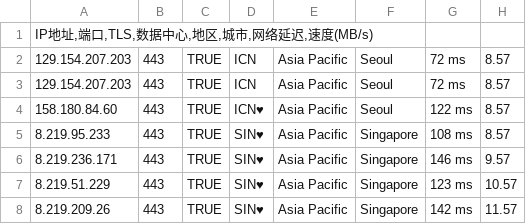
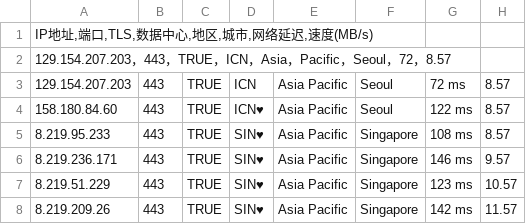
Before and after one commit to xing2kong/yxip, a CSV file: ip250107自己筛选ip启用.csv, drawn as a sheet; only a part is shown; removed rows and columns are numbered as before the commit, all else as after; the diff names each change by its address in the sheet, - before the commit and + after, or states it on an @@ line.

Commit message:
Update ip250107自己筛选ip启用.csv

```diff
--- a/ip250107自己筛选ip启用.csv
+++ b/ip250107自己筛选ip启用.csv
-row 2: 129.154.207.203 | 443 | TRUE | ICN | Asia Pacific | Seoul | 72 ms | 8.57
+row 2: 129.154.207.203，443，TRUE，ICN，Asia，Pacific，Seoul，72，8.57
```
